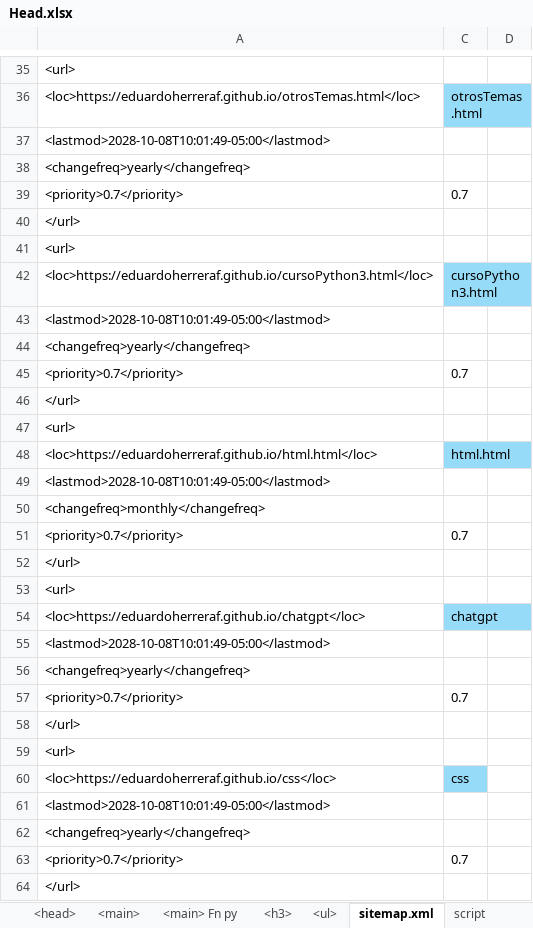
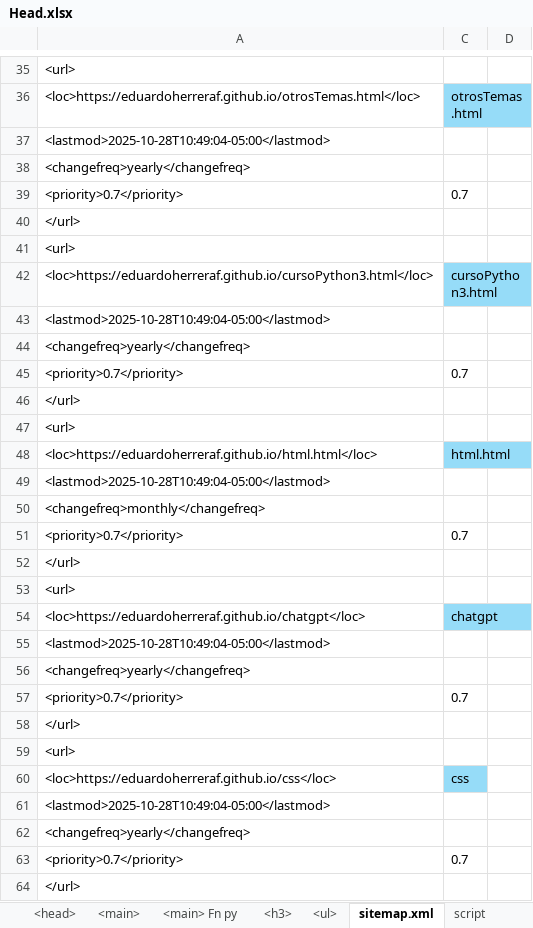
Before and after one commit to eduardoherreraf/EduardoHerreraForero, an Excel workbook: src/Head.xlsx, sheet sitemap.xml, drawn as a sheet; only a part is shown, gaps mark what is left out; values as stored, in another font and other column widths than the file's, no borders; conditional formats not drawn; the diff covers the shown part only; the diff names each change by its address in the sheet, - before the commit and + after, or states it on an @@ line.

```diff
--- a/src/Head.xlsx (sheet sitemap.xml)
+++ b/src/Head.xlsx (sheet sitemap.xml)
-A37: <lastmod>2028-10-08T10:01:49-05:00</lastmod>
+A37: <lastmod>2025-10-28T10:49:04-05:00</lastmod>
-A43: <lastmod>2028-10-08T10:01:49-05:00</lastmod>
+A43: <lastmod>2025-10-28T10:49:04-05:00</lastmod>
-A49: <lastmod>2028-10-08T10:01:49-05:00</lastmod>
+A49: <lastmod>2025-10-28T10:49:04-05:00</lastmod>
-A55: <lastmod>2028-10-08T10:01:49-05:00</lastmod>
+A55: <lastmod>2025-10-28T10:49:04-05:00</lastmod>
-A61: <lastmod>2028-10-08T10:01:49-05:00</lastmod>
+A61: <lastmod>2025-10-28T10:49:04-05:00</lastmod>
```
Also changed, not shown: 42 added rows and 90 edited cells elsewhere in this sheet, sheet <ul>, formulas that keep their value, hidden cells, 2 other files.
